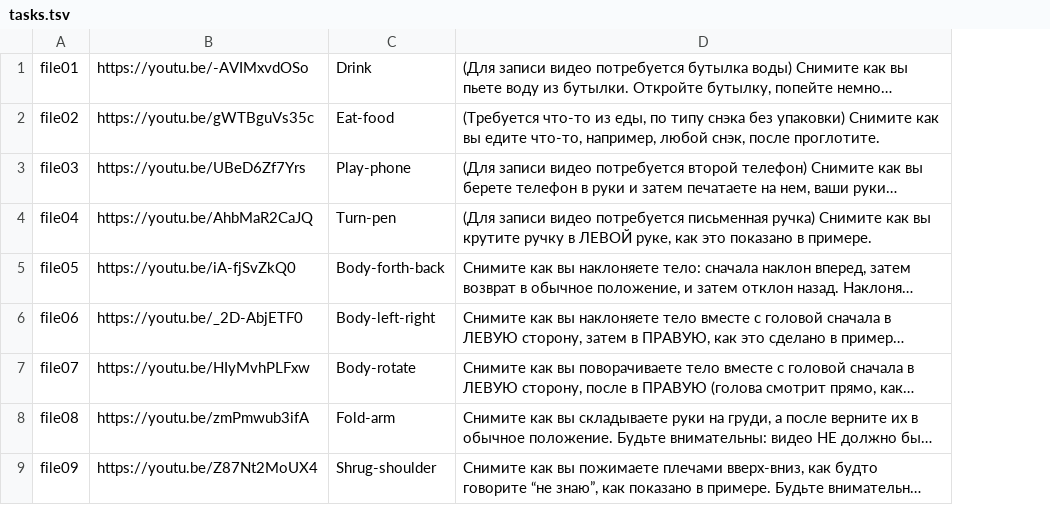
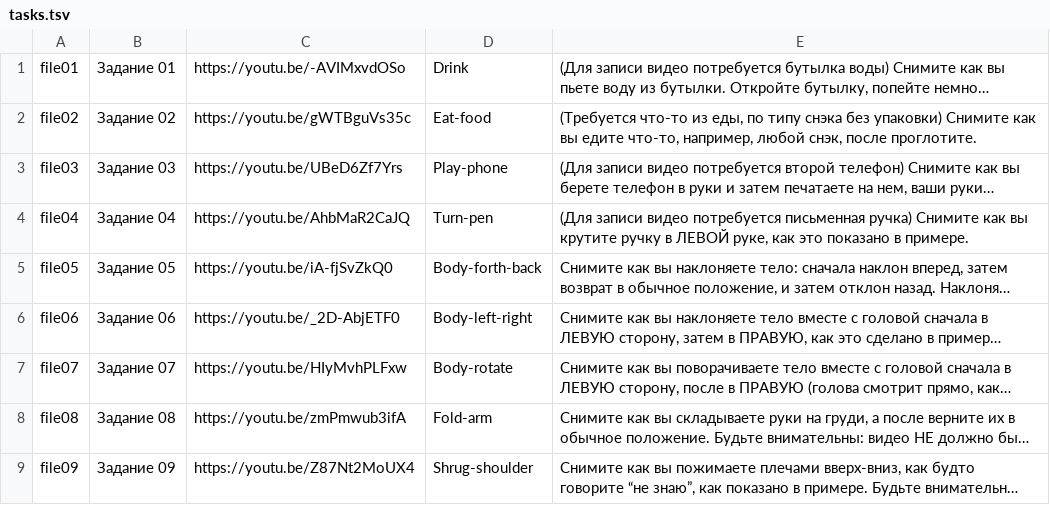
Before and after one commit to Labracadabr/bot-9_emotions_task, a TSV file: tasks.tsv, drawn as a sheet; only a part is shown; long unchanged cells end in …; the diff names each change by its address in the sheet, - before the commit and + after, or states it on an @@ line.

Commit message:
v1 фикс инструкции2

```diff
--- a/tasks.tsv
+++ b/tasks.tsv
+column B, rows 1-9: Задание 01 | Задание 02 | Задание 03 | Задание 04 | Задание 05 | Задание 06 | Задание 07 | Задание 08 | Задание 09
```
